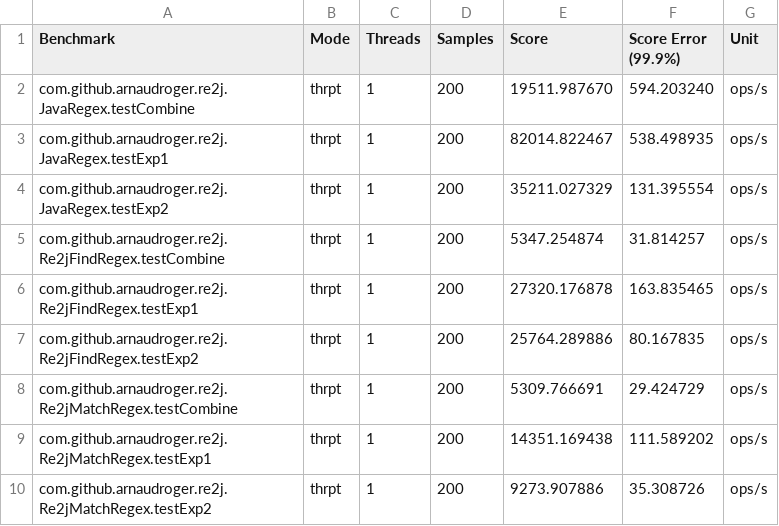
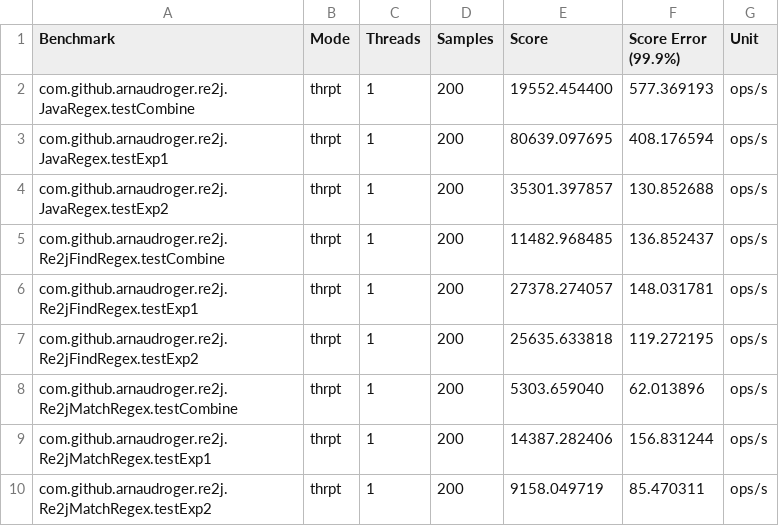
Before and after one commit to arnaudroger/re2j-benchmark, a CSV file: reports/13_match_rune_1.csv, drawn as a sheet.

Commit message:
update reports

```diff
--- a/reports/13_match_rune_1.csv
+++ b/reports/13_match_rune_1.csv
@@ -1,10 +1,10 @@
 "Benchmark","Mode","Threads","Samples","Score","Score Error (99.9%)","Unit"
-"com.github.arnaudroger.re2j.JavaRegex.testCombine","thrpt",1,200,19511.987670,594.203240,"ops/s"
-"com.github.arnaudroger.re2j.JavaRegex.testExp1","thrpt",1,200,82014.822467,538.498935,"ops/s"
-"com.github.arnaudroger.re2j.JavaRegex.testExp2","thrpt",1,200,35211.027329,131.395554,"ops/s"
-"com.github.arnaudroger.re2j.Re2jFindRegex.testCombine","thrpt",1,200,5347.254874,31.814257,"ops/s"
-"com.github.arnaudroger.re2j.Re2jFindRegex.testExp1","thrpt",1,200,27320.176878,163.835465,"ops/s"
-"com.github.arnaudroger.re2j.Re2jFindRegex.testExp2","thrpt",1,200,25764.289886,80.167835,"ops/s"
-"com.github.arnaudroger.re2j.Re2jMatchRegex.testCombine","thrpt",1,200,5309.766691,29.424729,"ops/s"
-"com.github.arnaudroger.re2j.Re2jMatchRegex.testExp1","thrpt",1,200,14351.169438,111.589202,"ops/s"
-"com.github.arnaudroger.re2j.Re2jMatchRegex.testExp2","thrpt",1,200,9273.907886,35.308726,"ops/s"
+"com.github.arnaudroger.re2j.JavaRegex.testCombine","thrpt",1,200,19552.454400,577.369193,"ops/s"
+"com.github.arnaudroger.re2j.JavaRegex.testExp1","thrpt",1,200,80639.097695,408.176594,"ops/s"
+"com.github.arnaudroger.re2j.JavaRegex.testExp2","thrpt",1,200,35301.397857,130.852688,"ops/s"
+"com.github.arnaudroger.re2j.Re2jFindRegex.testCombine","thrpt",1,200,11482.968485,136.852437,"ops/s"
+"com.github.arnaudroger.re2j.Re2jFindRegex.testExp1","thrpt",1,200,27378.274057,148.031781,"ops/s"
+"com.github.arnaudroger.re2j.Re2jFindRegex.testExp2","thrpt",1,200,25635.633818,119.272195,"ops/s"
+"com.github.arnaudroger.re2j.Re2jMatchRegex.testCombine","thrpt",1,200,5303.659040,62.013896,"ops/s"
+"com.github.arnaudroger.re2j.Re2jMatchRegex.testExp1","thrpt",1,200,14387.282406,156.831244,"ops/s"
+"com.github.arnaudroger.re2j.Re2jMatchRegex.testExp2","thrpt",1,200,9158.049719,85.470311,"ops/s"
```
Also changed, not shown: reports/08_pattern_find_1.csv, reports/09_isMatch_1.csv, 32 other files.
